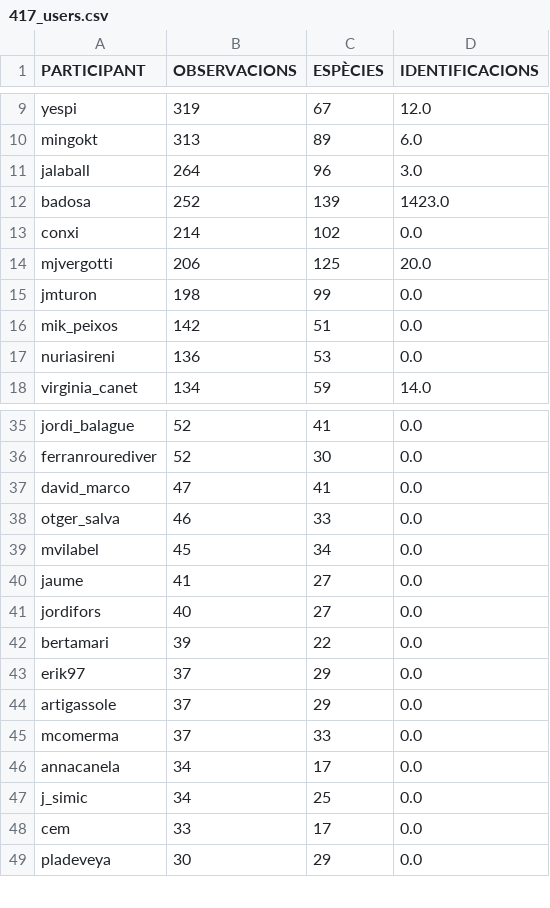
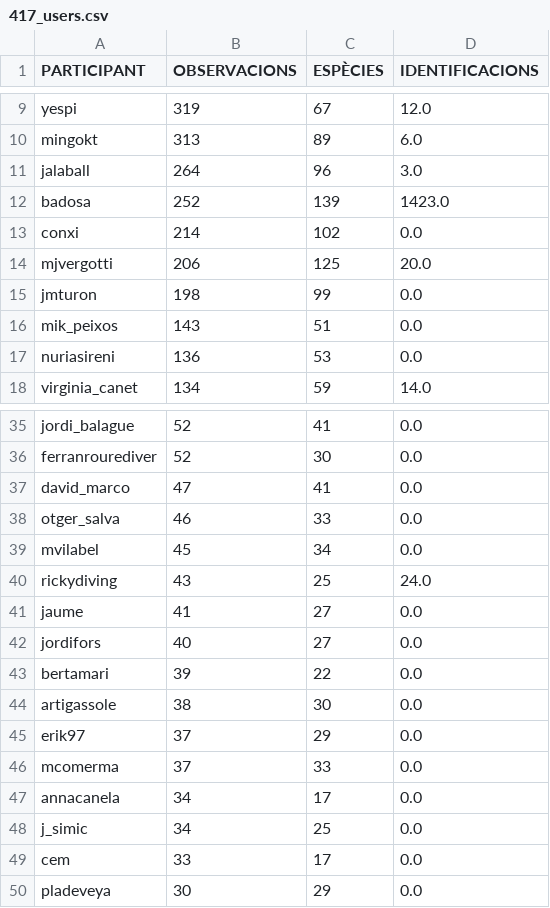
Before and after one commit to pynomaly/datawrapper_update, a CSV file: data/biomarato25/417_users.csv, drawn as a sheet; only a part is shown, gaps mark what is left out.

```diff
--- a/data/biomarato25/417_users.csv
+++ b/data/biomarato25/417_users.csv
@@ -15,3 +15,3 @@ mjvergotti,206,125,20.0
 jmturon,198,99,0.0
-mik_peixos,142,51,0.0
+mik_peixos,143,51,0.0
 nuriasireni,136,53,0.0
@@ -39,2 +39,3 @@ otger_salva,46,33,0.0
 mvilabel,45,34,0.0
+rickydiving,43,25,24.0
 jaume,41,27,0.0
@@ -42,4 +43,4 @@ jordifors,40,27,0.0
 bertamari,39,22,0.0
+artigassole,38,30,0.0
 erik97,37,29,0.0
-artigassole,37,29,0.0
 mcomerma,37,33,0.0
```
Also changed, not shown: data/biomarato25/418_users.csv, data/biomarato25/420_users.csv, 9 other files.
